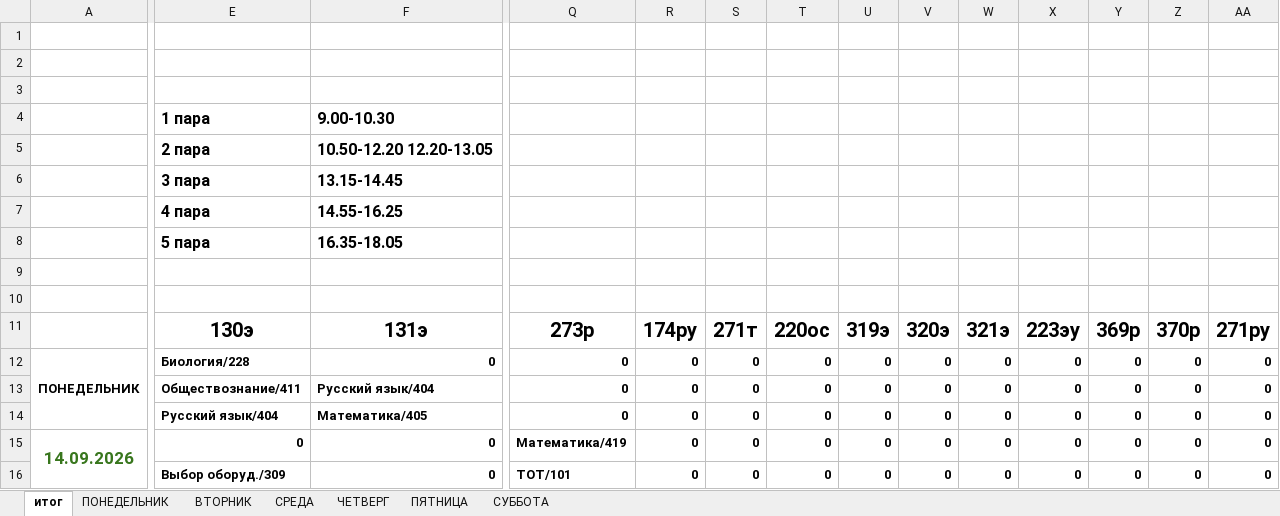
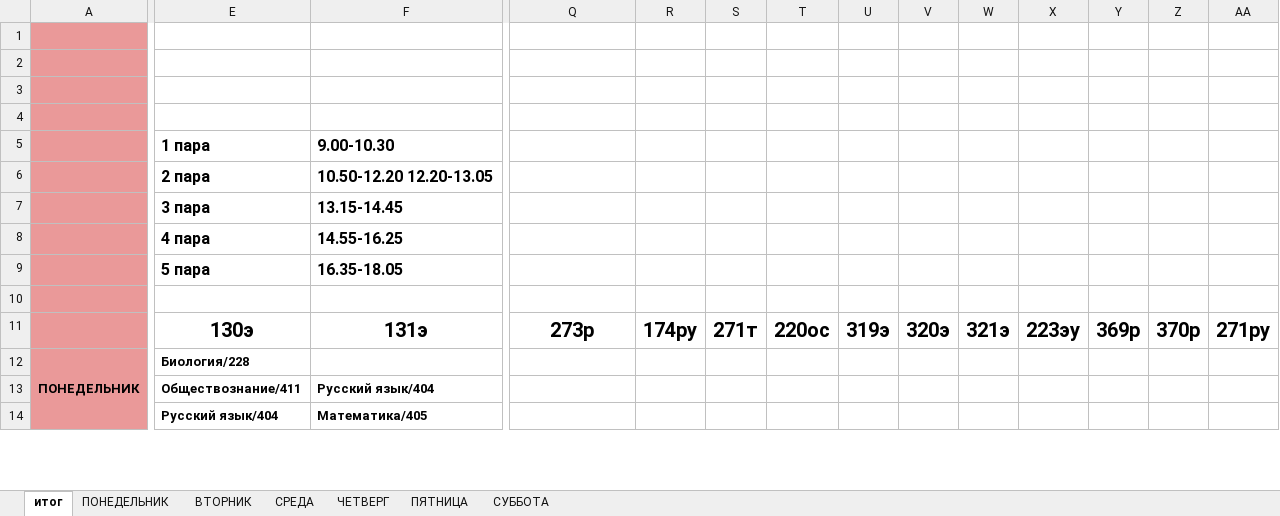
Before and after one commit to colderuopen-art/raspisanie, an Excel workbook: Расписание.xlsx, sheet итог, drawn as a sheet; only a part is shown, gaps mark what is left out; values as stored, in another font and other column widths than the file's, no borders; charts and pictures and conditional formats not drawn; removed rows and columns are numbered as before the commit, all else as after; rows hold the shown columns only; the diff covers the shown part only; the diff names each change by its address in the sheet, - before the commit and + after, or states it on an @@ line.

Commit message:
Add files via upload

```diff
--- a/Расписание.xlsx (sheet итог)
+++ b/Расписание.xlsx (sheet итог)
-A1:A12 fill: none
+A1:A12 fill: #EA9999
-E4: 1 пара
+E4: (empty)
-F4: 9.00-10.30
+F4: (empty)
-E5: 2 пара
+E5: 1 пара
-F5: 10.50-12.20 12.20-13.05
+F5: 9.00-10.30
-E6: 3 пара
+E6: 2 пара
-F6: 13.15-14.45
+F6: 10.50-12.20 12.20-13.05
-E7: 4 пара
+E7: 3 пара
-F7: 14.55-16.25
+F7: 13.15-14.45
-E8: 5 пара
+E8: 4 пара
-F8: 16.35-18.05
+F8: 14.55-16.25
-row 9: (empty)
+row 9:  | 5 пара | 16.35-18.05
-F12: 0
+F12: (empty)
-Q12: 0
+Q12: (empty)
-R12: 0
+R12: (empty)
-S12: 0
+S12: (empty)
-T12: 0
+T12: (empty)
-U12: 0
+U12: (empty)
-V12: 0
+V12: (empty)
-W12: 0
+W12: (empty)
-X12: 0
+X12: (empty)
-Y12: 0
+Y12: (empty)
-Z12: 0
+Z12: (empty)
-AA12: 0
+AA12: (empty)
-row 13:  | Обществознание/411 | Русский язык/404 | 0 | 0 | 0 | 0 | 0 | 0 | 0 | 0 | 0 | 0 | 0
-row 14:  | Русский язык/404 | Математика/405 | 0 | 0 | 0 | 0 | 0 | 0 | 0 | 0 | 0 | 0 | 0
-row 15: 14.09.2026 | 0 | 0 | Математика/419 | 0 | 0 | 0 | 0 | 0 | 0 | 0 | 0 | 0 | 0
-row 16:  | Выбор оборуд./309 | 0 | ТОТ/101 | 0 | 0 | 0 | 0 | 0 | 0 | 0 | 0 | 0 | 0
+row 13:  | Обществознание/411 | Русский язык/404
+row 14:  | Русский язык/404 | Математика/405
```
Also changed, not shown: 27 added rows, 25 removed rows, 8 edited cells and cell formats elsewhere in this sheet, sheet ВТОРНИК, sheet СРЕДА, sheet ПОНЕДЕЛЬНИК, sheet ПЯТНИЦА, sheet СУББОТА, sheet ЧЕТВЕРГ, formulas that keep their value, charts or pictures.
